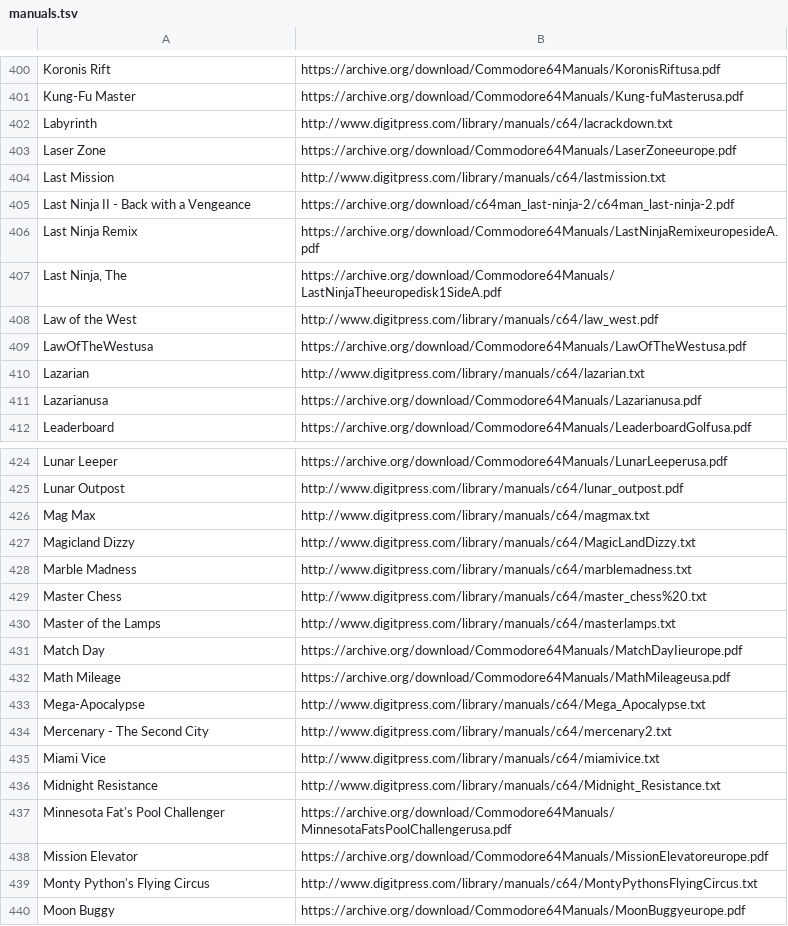
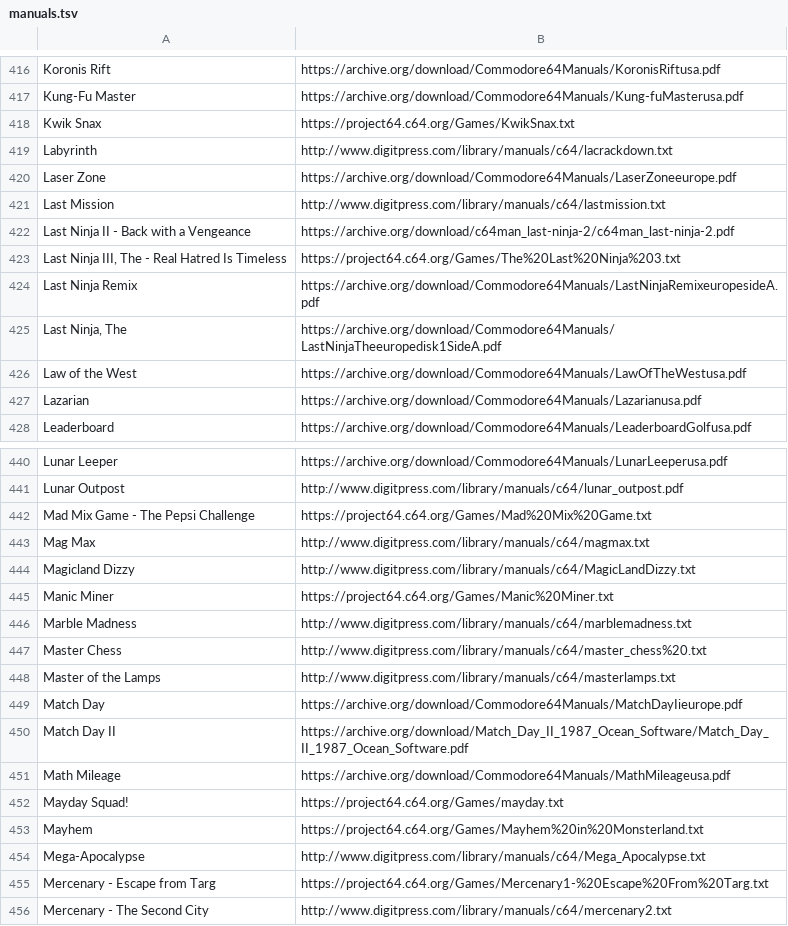
Before and after one commit to obrie/retrokit, a TSV file: config/systems/c64/manuals.tsv, drawn as a sheet; only a part is shown, gaps mark what is left out; the shorter side is filled out with more unchanged rows; the diff covers the shown part only.

Commit message:
Add more c64 manuals, improve quality of some of the existing ones

```diff
--- a/config/systems/c64/manuals.tsv
+++ b/config/systems/c64/manuals.tsv
@@ -401,2 +417,3 @@ Koronis Rift	https://archive.org/download/Commodore64Manuals/KoronisRiftusa.pdf
 Kung-Fu Master	https://archive.org/download/Commodore64Manuals/Kung-fuMasterusa.pdf
+Kwik Snax	https://project64.c64.org/Games/KwikSnax.txt
 Labyrinth	http://www.digitpress.com/library/manuals/c64/lacrackdown.txt
@@ -405,8 +422,7 @@ Last Mission	http://www.digitpress.com/library/manuals/c64/lastmission.txt
 Last Ninja II - Back with a Vengeance	https://archive.org/download/c64man_last-ninja-2/c64man_last-ninja-2.pdf
+Last Ninja III, The - Real Hatred Is Timeless	https://project64.c64.org/Games/The%20Last%20Ninja%203.txt
 Last Ninja Remix	https://archive.org/download/Commodore64Manuals/LastNinjaRemixeuropesideA.pdf
 Last Ninja, The	https://archive.org/download/Commodore64Manuals/LastNinjaTheeuropedisk1SideA.pdf
-Law of the West	http://www.digitpress.com/library/manuals/c64/law_west.pdf
-LawOfTheWestusa	https://archive.org/download/Commodore64Manuals/LawOfTheWestusa.pdf
-Lazarian	http://www.digitpress.com/library/manuals/c64/lazarian.txt
-Lazarianusa	https://archive.org/download/Commodore64Manuals/Lazarianusa.pdf
+Law of the West	https://archive.org/download/Commodore64Manuals/LawOfTheWestusa.pdf
+Lazarian	https://archive.org/download/Commodore64Manuals/Lazarianusa.pdf
 Leaderboard	https://archive.org/download/Commodore64Manuals/LeaderboardGolfusa.pdf
@@ -425,4 +441,6 @@ Lunar Leeper	https://archive.org/download/Commodore64Manuals/LunarLeeperusa.pdf
 Lunar Outpost	http://www.digitpress.com/library/manuals/c64/lunar_outpost.pdf
+Mad Mix Game - The Pepsi Challenge	https://project64.c64.org/Games/Mad%20Mix%20Game.txt
 Mag Max	http://www.digitpress.com/library/manuals/c64/magmax.txt
 Magicland Dizzy	http://www.digitpress.com/library/manuals/c64/MagicLandDizzy.txt
+Manic Miner	https://project64.c64.org/Games/Manic%20Miner.txt
 Marble Madness	http://www.digitpress.com/library/manuals/c64/marblemadness.txt
@@ -431,4 +449,8 @@ Master of the Lamps	http://www.digitpress.com/library/manuals/c64/masterlamps.tx
 Match Day	https://archive.org/download/Commodore64Manuals/MatchDayIieurope.pdf
+Match Day II	https://archive.org/download/Match_Day_II_1987_Ocean_Software/Match_Day_II_1987_Ocean_Software.pdf
 Math Mileage	https://archive.org/download/Commodore64Manuals/MathMileageusa.pdf
+Mayday Squad!	https://project64.c64.org/Games/mayday.txt
+Mayhem	https://project64.c64.org/Games/Mayhem%20in%20Monsterland.txt
 Mega-Apocalypse	http://www.digitpress.com/library/manuals/c64/Mega_Apocalypse.txt
+Mercenary - Escape from Targ	https://project64.c64.org/Games/Mercenary1-%20Escape%20From%20Targ.txt
 Mercenary - The Second City	http://www.digitpress.com/library/manuals/c64/mercenary2.txt
```
Also changed, not shown: 57 added rows, 15 removed rows and 28 edited cells elsewhere in this file.
